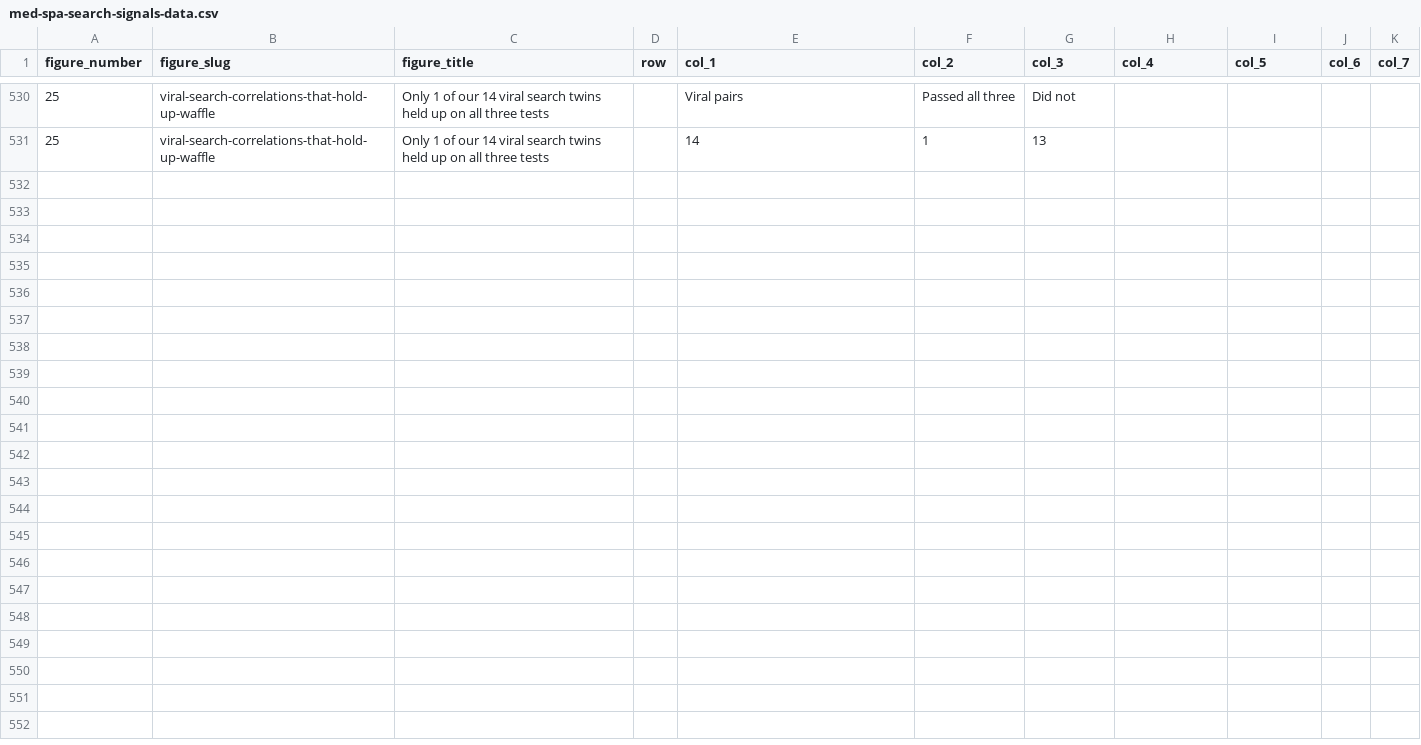
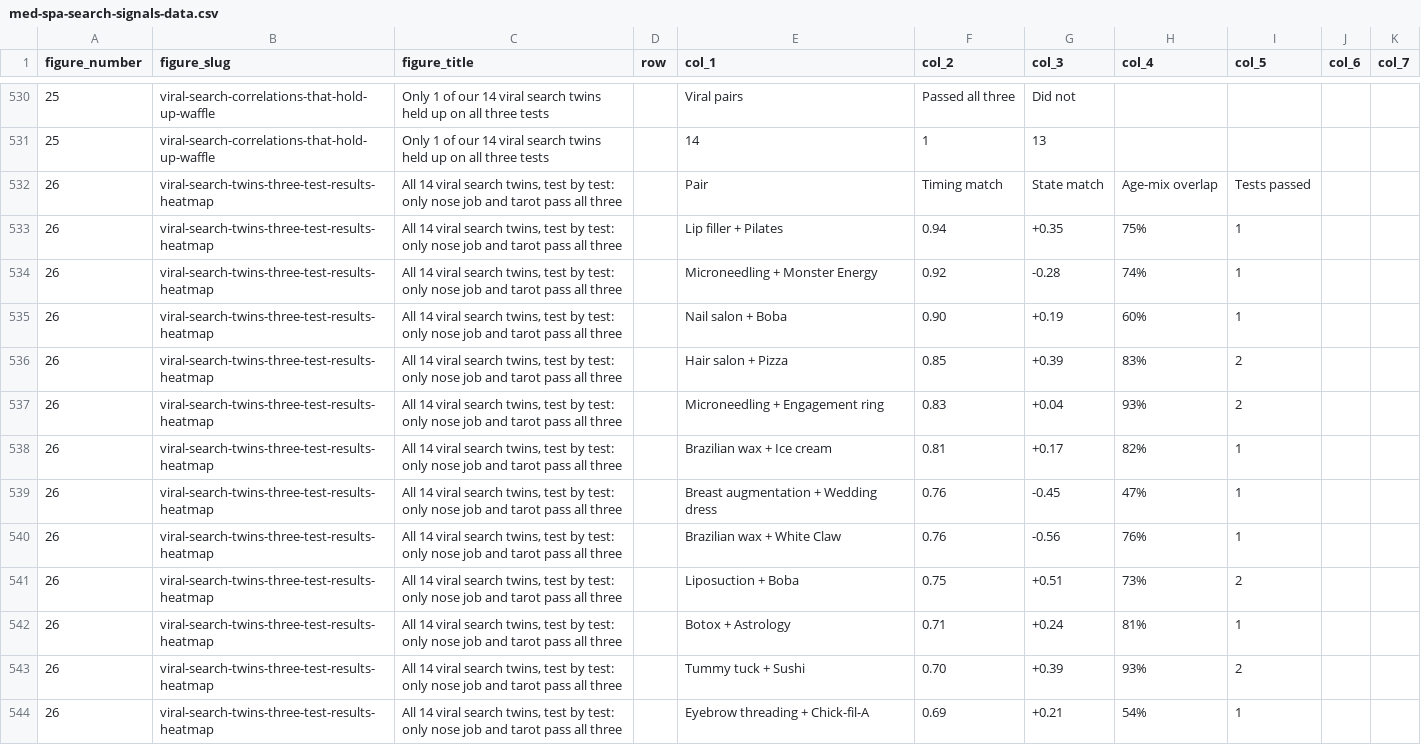
Before and after one commit to Local-AI-Registry/research, a CSV file: med-spa-search-signals/data/med-spa-search-signals-data.csv, drawn as a sheet; only a part is shown, gaps mark what is left out; the diff covers the shown part only.

```diff
--- a/med-spa-search-signals/data/med-spa-search-signals-data.csv
+++ b/med-spa-search-signals/data/med-spa-search-signals-data.csv
@@ -531 +531,14 @@ figure_number,figure_slug,figure_title,row,col_1,col_2,col_3,col_4,col_5,col_6,c
 25,viral-search-correlations-that-hold-up-waffle,Only 1 of our 14 viral search twins held up on all three tests,,14,1,13
+26,viral-search-twins-three-test-results-heatmap,"All 14 viral search twins, test by test: only nose job and tarot pass all three",,Pair,Timing match,State match,Age-mix overlap,Tests passed
+26,viral-search-twins-three-test-results-heatmap,"All 14 viral search twins, test by test: only nose job and tarot pass all three",,Lip filler + Pilates,0.94,+0.35,75%,1
+26,viral-search-twins-three-test-results-heatmap,"All 14 viral search twins, test by test: only nose job and tarot pass all three",,Microneedling + Monster Energy,0.92,-0.28,74%,1
+26,viral-search-twins-three-test-results-heatmap,"All 14 viral search twins, test by test: only nose job and tarot pass all three",,Nail salon + Boba,0.90,+0.19,60%,1
+26,viral-search-twins-three-test-results-heatmap,"All 14 viral search twins, test by test: only nose job and tarot pass all three",,Hair salon + Pizza,0.85,+0.39,83%,2
+26,viral-search-twins-three-test-results-heatmap,"All 14 viral search twins, test by test: only nose job and tarot pass all three",,Microneedling + Engagement ring,0.83,+0.04,93%,2
+26,viral-search-twins-three-test-results-heatmap,"All 14 viral search twins, test by test: only nose job and tarot pass all three",,Brazilian wax + Ice cream,0.81,+0.17,82%,1
+26,viral-search-twins-three-test-results-heatmap,"All 14 viral search twins, test by test: only nose job and tarot pass all three",,Breast augmentation + Wedding dress,0.76,-0.45,47%,1
+26,viral-search-twins-three-test-results-heatmap,"All 14 viral search twins, test by test: only nose job and tarot pass all three",,Brazilian wax + White Claw,0.76,-0.56,76%,1
+26,viral-search-twins-three-test-results-heatmap,"All 14 viral search twins, test by test: only nose job and tarot pass all three",,Liposuction + Boba,0.75,+0.51,73%,2
+26,viral-search-twins-three-test-results-heatmap,"All 14 viral search twins, test by test: only nose job and tarot pass all three",,Botox + Astrology,0.71,+0.24,81%,1
+26,viral-search-twins-three-test-results-heatmap,"All 14 viral search twins, test by test: only nose job and tarot pass all three",,Tummy tuck + Sushi,0.70,+0.39,93%,2
+26,viral-search-twins-three-test-results-heatmap,"All 14 viral search twins, test by test: only nose job and tarot pass all three",,Eyebrow threading + Chick-fil-A,0.69,+0.21,54%,1
```
Also changed, not shown: 12 added rows elsewhere in this file, 12 other files.
